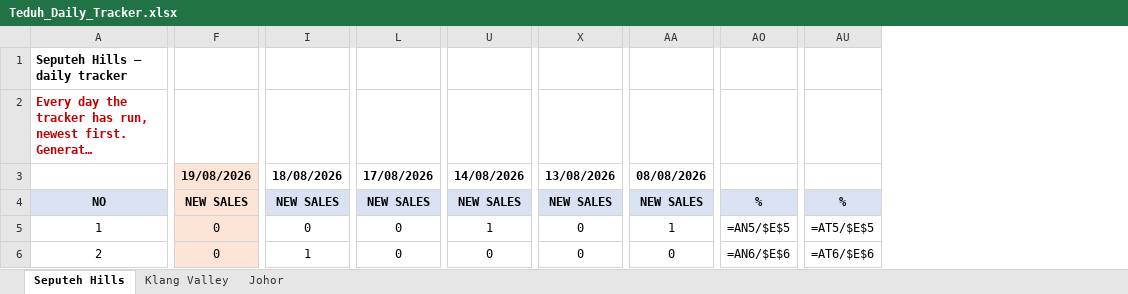
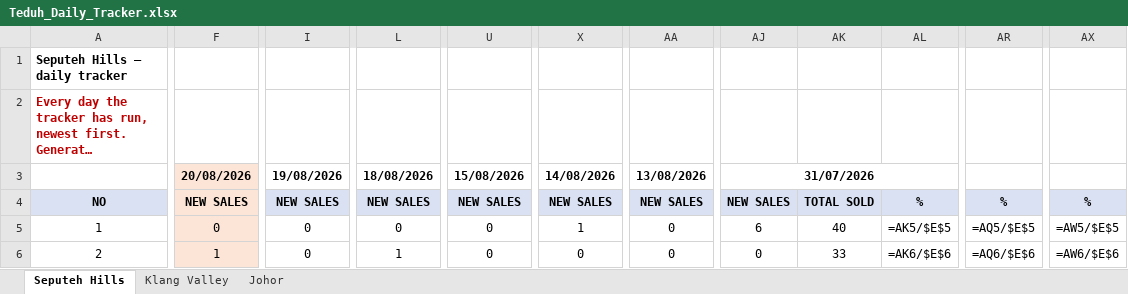
Before and after one commit to smtcu/teduh-tracker, an Excel workbook: docs/downloads/Teduh_Daily_Tracker.xlsx, sheet Seputeh Hills, drawn as a sheet; only a part is shown, gaps mark what is left out; long unchanged cells end in …; values as stored, in another font and other column widths than the file's, no borders; formulas without a stored value are shown as written; removed rows and columns are numbered as before the commit, all else as after; the diff covers the shown part only; the diff names each change by its address in the sheet, - before the commit and + after, or states it on an @@ line.

```diff
--- a/docs/downloads/Teduh_Daily_Tracker.xlsx (sheet Seputeh Hills)
+++ b/docs/downloads/Teduh_Daily_Tracker.xlsx (sheet Seputeh Hills)
+column AJ, rows 3-6: 31/07/2026 | NEW SALES | 6 | 0
+column AK, rows 4-6: TOTAL SOLD | 40 | 33
+column AL, rows 4-6: % | =AK5/$E$5 | =AK6/$E$6
-column AO, rows 4-6: % | =AN5/$E$5 | =AN6/$E$6
+column AR, rows 4-6: % | =AQ5/$E$5 | =AQ6/$E$6
-column AU, rows 4-6: % | =AT5/$E$5 | =AT6/$E$6
+column AX, rows 4-6: % | =AW5/$E$5 | =AW6/$E$6
-F3: 19/08/2026
+F3: 20/08/2026
-I3: 18/08/2026
+I3: 19/08/2026
-L3: 17/08/2026
+L3: 18/08/2026
-U3: 14/08/2026
+U3: 15/08/2026
-X3: 13/08/2026
+X3: 14/08/2026
-AA3: 08/08/2026
+AA3: 13/08/2026
-U5: 1
+U5: 0
-X5: 0
+X5: 1
-AA5: 1
+AA5: 0
-F6: 0
+F6: 1
-I6: 1
+I6: 0
-L6: 0
+L6: 1
```
Also changed, not shown: 41 edited cells elsewhere in this sheet, sheet Johor, sheet Klang Valley, docs/downloads/19082026Tduh Developer Project Sales Status 13.xlsx, docs/downloads/20260819_Johor_Teduh_Weekly_Update.xlsx, 12 other files.
